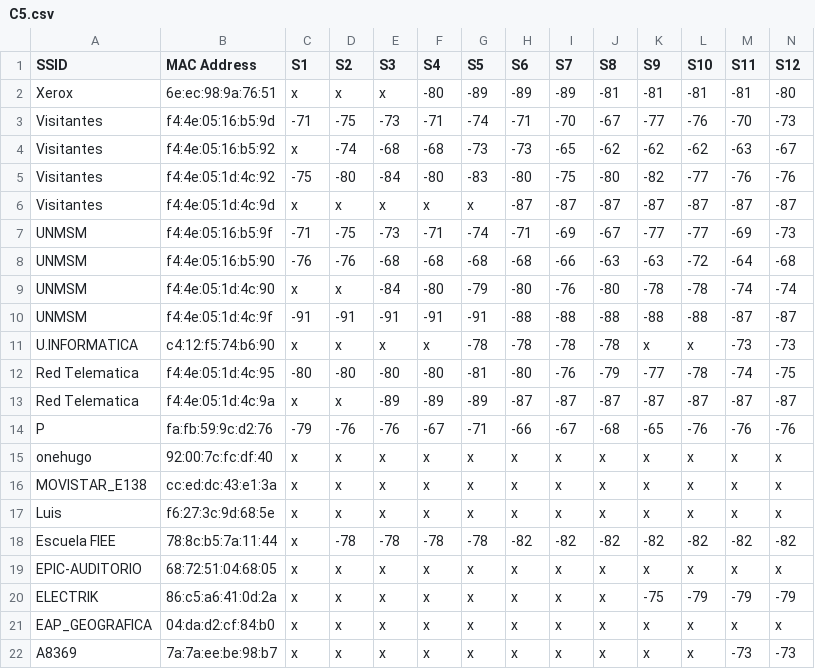
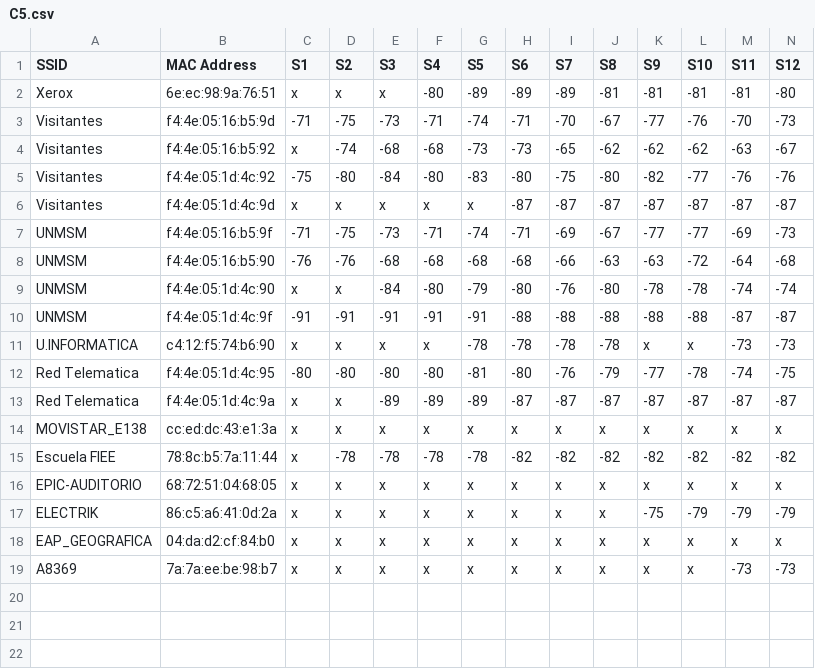
Before and after one commit to diegoroca/indoor-positioning-system, a CSV file: Training Data/C5.csv, drawn as a sheet; only a part is shown; rows hold the shown columns only; the diff names each change by its address in the sheet, - before the commit and + after, or states it on an @@ line.

```diff
--- a/Training Data/C5.csv
+++ b/Training Data/C5.csv
-row 14: P | fa:fb:59:9c:d2:76 | -79 | -76 | -76 | -67 | -71 | -66 | -67 | -68 | -65 | -76 | -76 | -76
-row 15: onehugo | 92:00:7c:fc:df:40 | x | x | x | x | x | x | x | x | x | x | x | x
-row 17: Luis | f6:27:3c:9d:68:5e | x | x | x | x | x | x | x | x | x | x | x | x
```
Also changed, not shown: Training Data/A5.csv, Training Data/B3.csv, 22 other files.
